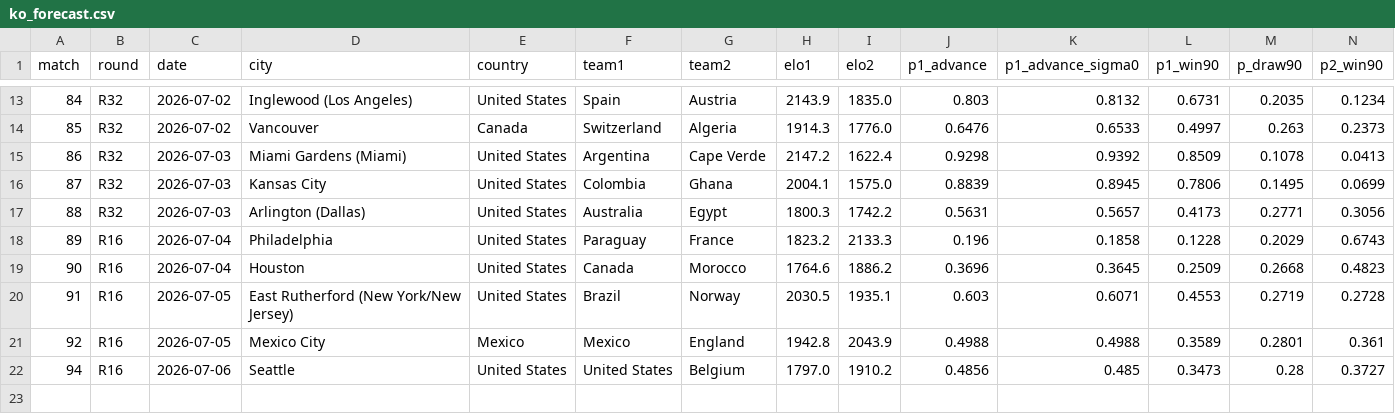
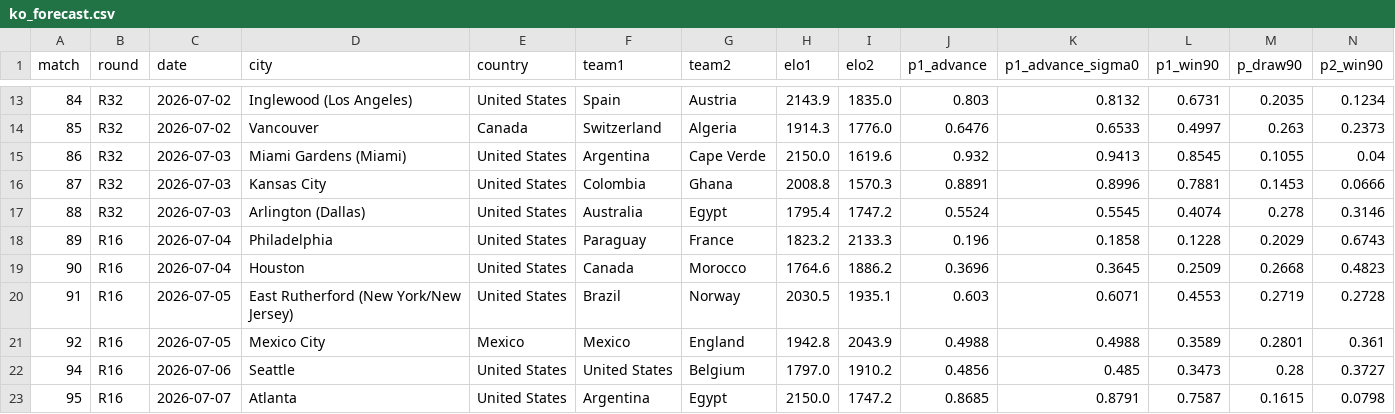
Before and after one commit to Qasak/openpaul, a CSV file: data/ko_forecast.csv, drawn as a sheet; only a part is shown, gaps mark what is left out.

```diff
--- a/data/ko_forecast.csv
+++ b/data/ko_forecast.csv
@@ -14,5 +14,5 @@ match,round,date,city,country,team1,team2,elo1,elo2,p1_advance,p1_advance_sigma0
 85,R32,2026-07-02,Vancouver,Canada,Switzerland,Algeria,1914.3,1776.0,0.6476,0.6533,0.4997,0.263,0.2373
-86,R32,2026-07-03,Miami Gardens (Miami),United States,Argentina,Cape Verde,2147.2,1622.4,0.9298,0.9392,0.8509,0.1078,0.0413
-87,R32,2026-07-03,Kansas City,United States,Colombia,Ghana,2004.1,1575.0,0.8839,0.8945,0.7806,0.1495,0.0699
-88,R32,2026-07-03,Arlington (Dallas),United States,Australia,Egypt,1800.3,1742.2,0.5631,0.5657,0.4173,0.2771,0.3056
+86,R32,2026-07-03,Miami Gardens (Miami),United States,Argentina,Cape Verde,2150.0,1619.6,0.932,0.9413,0.8545,0.1055,0.04
+87,R32,2026-07-03,Kansas City,United States,Colombia,Ghana,2008.8,1570.3,0.8891,0.8996,0.7881,0.1453,0.0666
+88,R32,2026-07-03,Arlington (Dallas),United States,Australia,Egypt,1795.4,1747.2,0.5524,0.5545,0.4074,0.278,0.3146
 89,R16,2026-07-04,Philadelphia,United States,Paraguay,France,1823.2,2133.3,0.196,0.1858,0.1228,0.2029,0.6743
@@ -22 +22,2 @@ match,round,date,city,country,team1,team2,elo1,elo2,p1_advance,p1_advance_sigma0
 94,R16,2026-07-06,Seattle,United States,United States,Belgium,1797.0,1910.2,0.4856,0.485,0.3473,0.28,0.3727
+95,R16,2026-07-07,Atlanta,United States,Argentina,Egypt,2150.0,1747.2,0.8685,0.8791,0.7587,0.1615,0.0798
```
Also changed, not shown: data/ko_forecast_v2.csv, data/results.csv, 16 other files.
